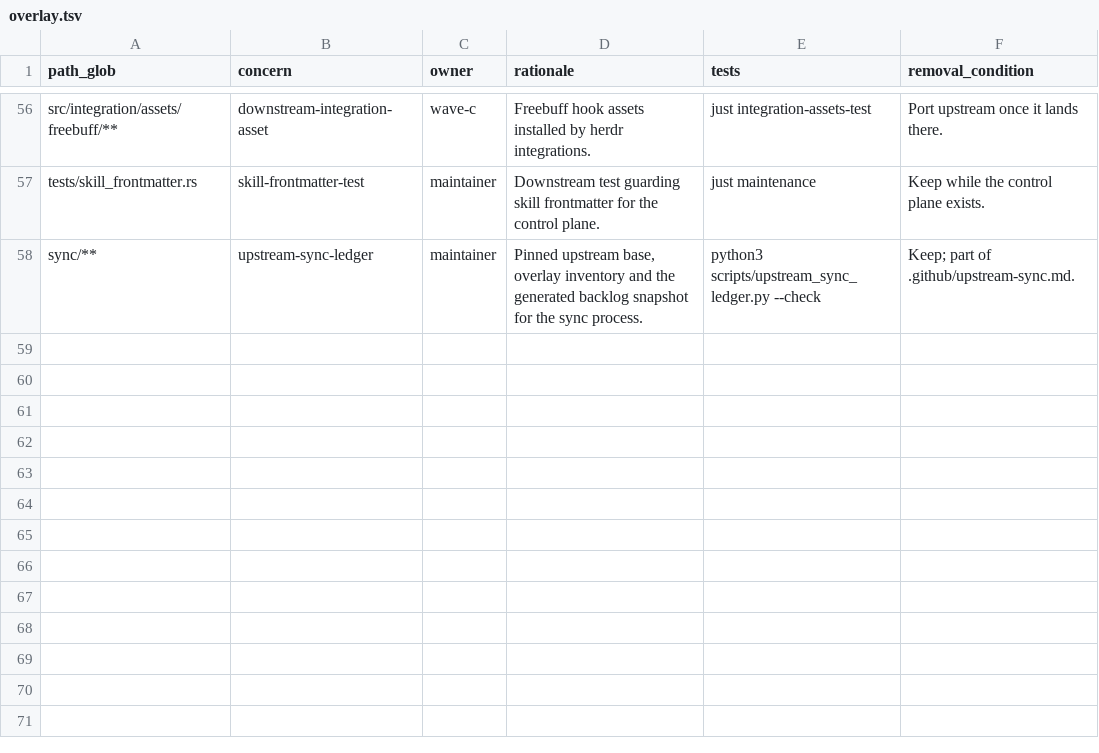
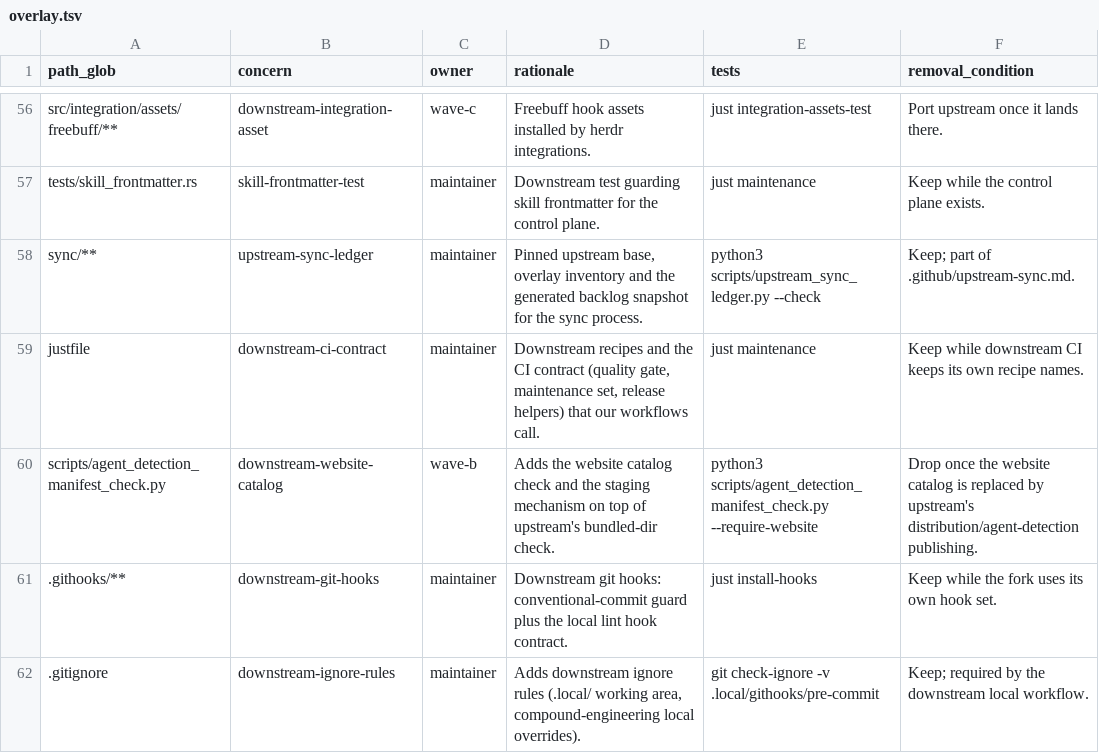
Before and after one commit to GroepOnline/herdr, a TSV file: sync/overlay.tsv, drawn as a sheet; only a part is shown, gaps mark what is left out.

Commit message:
feat(sync): guard the overlay footprint against undeclared paths

```diff
--- a/sync/overlay.tsv
+++ b/sync/overlay.tsv
@@ -58 +58,5 @@ tests/skill_frontmatter.rs	skill-frontmatter-test	maintainer	Downstream test gua
 sync/**	upstream-sync-ledger	maintainer	Pinned upstream base, overlay inventory and the generated backlog snapshot for the sync process.	python3 scripts/upstream_sync_ledger.py --check	Keep; part of .github/upstream-sync.md.
+justfile	downstream-ci-contract	maintainer	Downstream recipes and the CI contract (quality gate, maintenance set, release helpers) that our workflows call.	just maintenance	Keep while downstream CI keeps its own recipe names.
+scripts/agent_detection_manifest_check.py	downstream-website-catalog	wave-b	Adds the website catalog check and the staging mechanism on top of upstream's bundled-dir check.	python3 scripts/agent_detection_manifest_check.py --require-website	Drop once the website catalog is replaced by upstream's distribution/agent-detection publishing.
+.githooks/**	downstream-git-hooks	maintainer	Downstream git hooks: conventional-commit guard plus the local lint hook contract.	just install-hooks	Keep while the fork uses its own hook set.
+.gitignore	downstream-ignore-rules	maintainer	Adds downstream ignore rules (.local/ working area, compound-engineering local overrides).	git check-ignore -v .local/githooks/pre-commit	Keep; required by the downstream local workflow.
```
Also changed, not shown: 4 other files.
